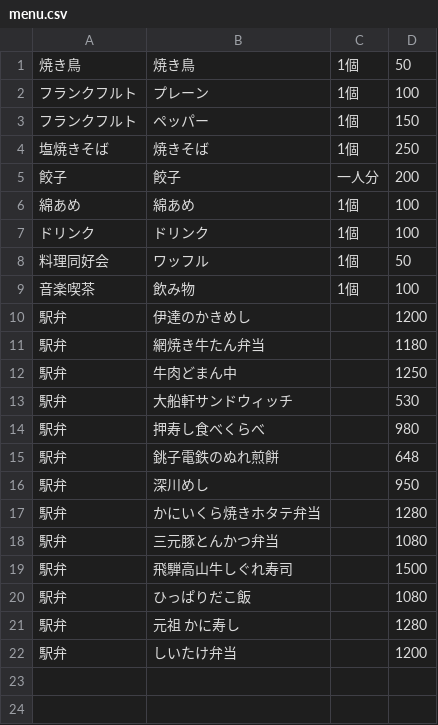
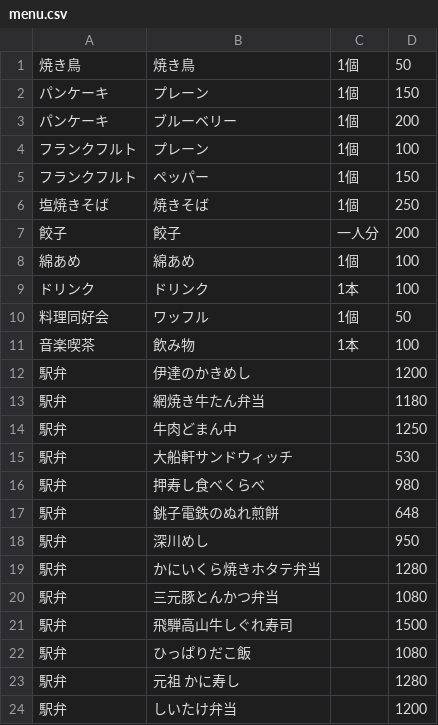
Before and after one commit to SeikoStudentCouncil/FoodCashRegisterApp, a CSV file: Food Cash Register/Food Cash Register/menu.csv, drawn as a sheet.

Commit message:
Update pancake menu

```diff
--- a/Food Cash Register/Food Cash Register/menu.csv
+++ b/Food Cash Register/Food Cash Register/menu.csv
@@ -1,2 +1,4 @@
 焼き鳥,焼き鳥,1個,50,
+パンケーキ,プレーン,1個,150,
+パンケーキ,ブルーベリー,1個,200,
 フランクフルト,プレーン,1個,100,
@@ -6,5 +8,5 @@
 綿あめ,綿あめ,1個,100,
-ドリンク,ドリンク,1個,100,
+ドリンク,ドリンク,1本,100,
 料理同好会,ワッフル,1個,50,
-音楽喫茶,飲み物,1個,100,
+音楽喫茶,飲み物,1本,100,
 駅弁,伊達のかきめし,,1200,
```
